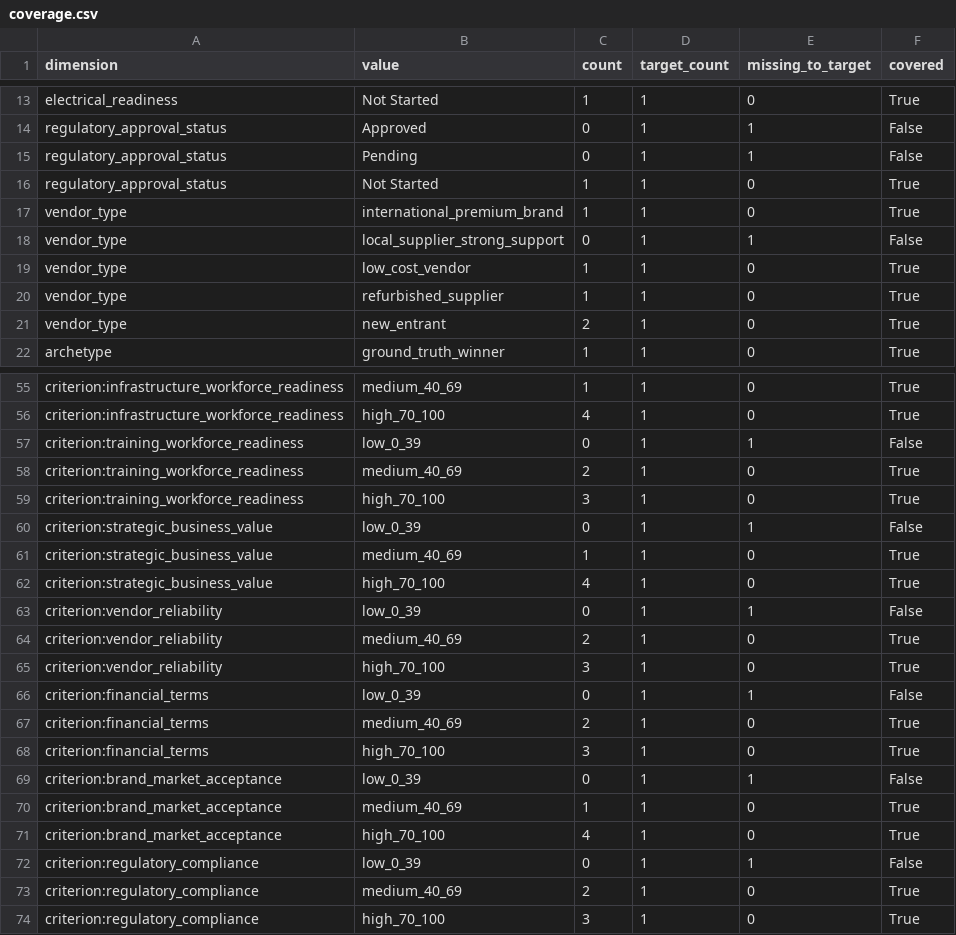
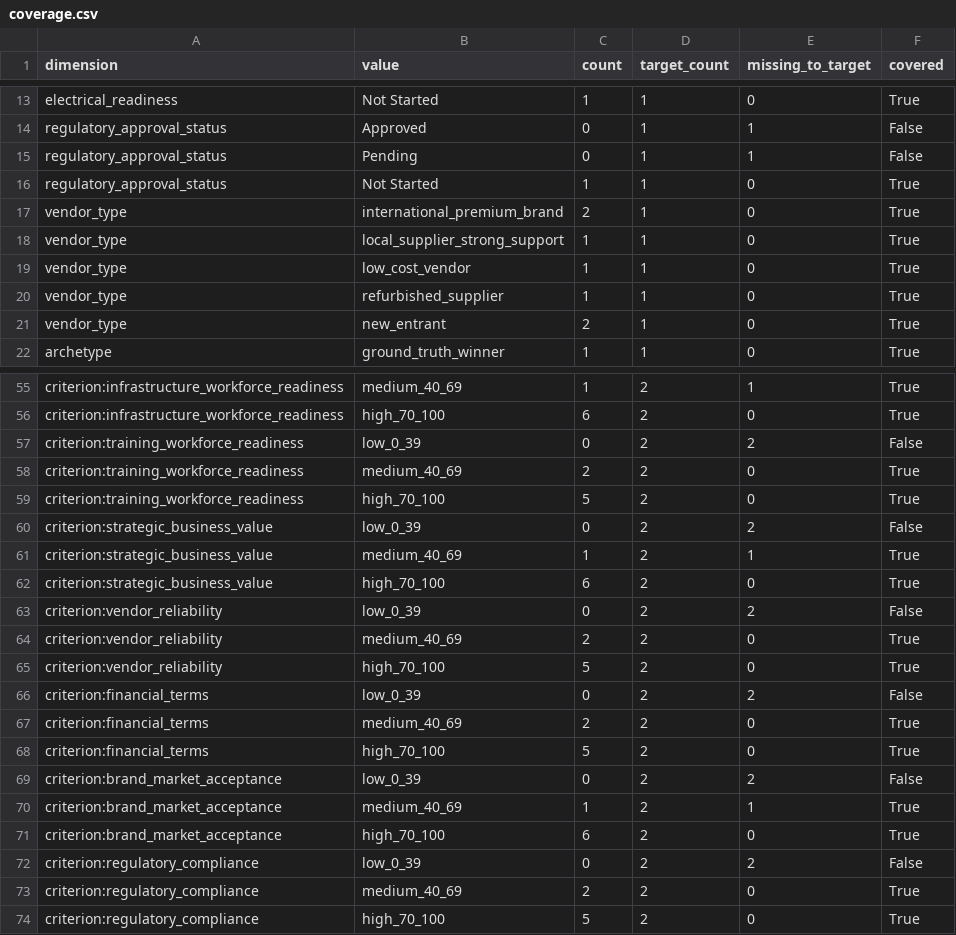
Before and after one commit to chinmaey/premortom-ai, a CSV file: files/input/samples/coverage.csv, drawn as a sheet; only a part is shown, gaps mark what is left out; the diff covers the shown part only; the diff names each change by its address in the sheet, - before the commit and + after, or states it on an @@ line.

```diff
--- a/files/input/samples/coverage.csv
+++ b/files/input/samples/coverage.csv
-C17 (count): 1
+C17 (count): 2
-C18 (count): 0
+C18 (count): 1
-E18 (missing_to_target): 1
+E18 (missing_to_target): 0
-F18 (covered): False
+F18 (covered): True
-D55:D74 (target_count): 1
+D55:D74 (target_count): 2
-E55 (missing_to_target): 0
+E55 (missing_to_target): 1
-C56 (count): 4
+C56 (count): 6
-E57 (missing_to_target): 1
+E57 (missing_to_target): 2
-C59 (count): 3
+C59 (count): 5
-E60 (missing_to_target): 1
+E60 (missing_to_target): 2
-E61 (missing_to_target): 0
+E61 (missing_to_target): 1
-C62 (count): 4
+C62 (count): 6
-E63 (missing_to_target): 1
+E63 (missing_to_target): 2
-C65 (count): 3
+C65 (count): 5
-E66 (missing_to_target): 1
+E66 (missing_to_target): 2
-C68 (count): 3
+C68 (count): 5
-E69 (missing_to_target): 1
+E69 (missing_to_target): 2
-E70 (missing_to_target): 0
+E70 (missing_to_target): 1
-C71 (count): 4
+C71 (count): 6
-E72 (missing_to_target): 1
+E72 (missing_to_target): 2
-C74 (count): 3
+C74 (count): 5
```
Also changed, not shown: 41 edited cells elsewhere in this file, files/input/samples/bids_database.csv, files/input/samples/dataset.csv, 16 other files.
